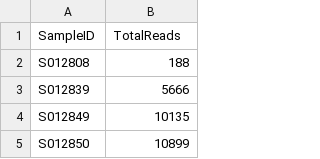
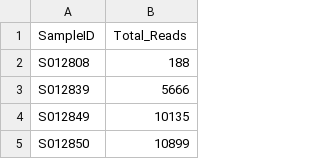
Before and after one commit to weecology/Metabarcoding, a CSV file: Data/SequencedData/Plants/ProcessedData/ITS2_totals.csv, drawn as a sheet; only a part is shown.

Commit message:
Edit column name to match trnL data

```diff
--- a/Data/SequencedData/Plants/ProcessedData/ITS2_totals.csv
+++ b/Data/SequencedData/Plants/ProcessedData/ITS2_totals.csv
@@ -1,2 +1,2 @@
-SampleID,TotalReads
+SampleID,Total_Reads
 S012808,188
```
